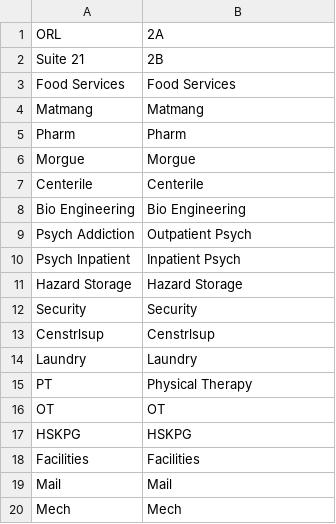
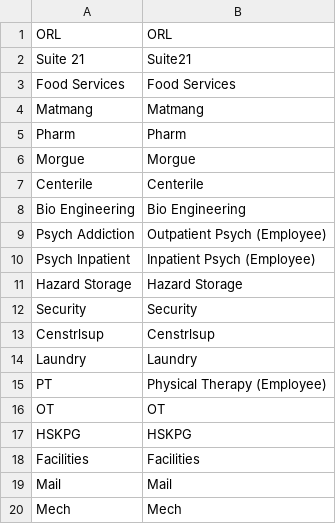
Before and after one commit to SoftEngTeamC/FaulknerMap2, a TSV file: src/main/resources/data/floor2/Floor2Suites - Floor2Suites.tsv, drawn as a sheet.

Commit message:
Update Floor2Suites - Floor2Suites.tsv

```diff
--- a/src/main/resources/data/floor2/Floor2Suites - Floor2Suites.tsv
+++ b/src/main/resources/data/floor2/Floor2Suites - Floor2Suites.tsv
@@ -1,3 +1,3 @@
-ORL	2A
-Suite 21	2B
+ORL	ORL
+Suite 21	Suite21
 Food Services	Food Services
@@ -8,4 +8,4 @@ Centerile	Centerile
 Bio Engineering	Bio Engineering
-Psych Addiction	Outpatient Psych
-Psych Inpatient	Inpatient Psych
+Psych Addiction	Outpatient Psych (Employee)
+Psych Inpatient	Inpatient Psych (Employee)
 Hazard Storage	Hazard Storage
@@ -14,3 +14,3 @@ Censtrlsup	Censtrlsup
 Laundry	Laundry
-PT	Physical Therapy
+PT	Physical Therapy (Employee)
 OT	OT
```
